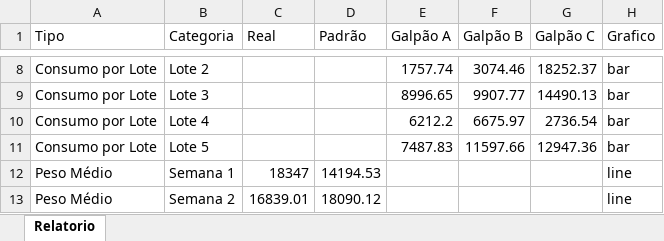
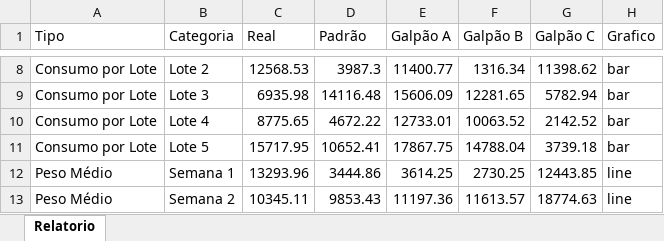
Before and after one commit to dominusbruno/belovale, an Excel workbook: dados.xlsx, sheet Relatorio, drawn as a sheet; only a part is shown, gaps mark what is left out; values as stored, in another font and other column widths than the file's, no borders; the diff covers the shown part only; the diff names each change by its address in the sheet, - before the commit and + after, or states it on an @@ line.

```diff
--- a/dados.xlsx (sheet Relatorio)
+++ b/dados.xlsx (sheet Relatorio)
-C8 (Real): (empty)
+C8 (Real): 12568.53
-D8 (Padrão): (empty)
+D8 (Padrão): 3987.3
-E8 (Galpão A): 1757.74
+E8 (Galpão A): 11400.77
-F8 (Galpão B): 3074.46
+F8 (Galpão B): 1316.34
-G8 (Galpão C): 18252.37
+G8 (Galpão C): 11398.62
-C9 (Real): (empty)
+C9 (Real): 6935.98
-D9 (Padrão): (empty)
+D9 (Padrão): 14116.48
-E9 (Galpão A): 8996.65
+E9 (Galpão A): 15606.09
-F9 (Galpão B): 9907.77
+F9 (Galpão B): 12281.65
-G9 (Galpão C): 14490.13
+G9 (Galpão C): 5782.94
-C10 (Real): (empty)
+C10 (Real): 8775.65
-D10 (Padrão): (empty)
+D10 (Padrão): 4672.22
-E10 (Galpão A): 6212.2
+E10 (Galpão A): 12733.01
-F10 (Galpão B): 6675.97
+F10 (Galpão B): 10063.52
-G10 (Galpão C): 2736.54
+G10 (Galpão C): 2142.52
-C11 (Real): (empty)
+C11 (Real): 15717.95
-D11 (Padrão): (empty)
+D11 (Padrão): 10652.41
-E11 (Galpão A): 7487.83
+E11 (Galpão A): 17867.75
-F11 (Galpão B): 11597.66
+F11 (Galpão B): 14788.04
-G11 (Galpão C): 12947.36
+G11 (Galpão C): 3739.18
-C12 (Real): 18347
+C12 (Real): 13293.96
-D12 (Padrão): 14194.53
+D12 (Padrão): 3444.86
-E12 (Galpão A): (empty)
+E12 (Galpão A): 3614.25
-F12 (Galpão B): (empty)
+F12 (Galpão B): 2730.25
-G12 (Galpão C): (empty)
+G12 (Galpão C): 12443.85
-C13 (Real): 16839.01
+C13 (Real): 10345.11
-D13 (Padrão): 18090.12
+D13 (Padrão): 9853.43
-E13 (Galpão A): (empty)
+E13 (Galpão A): 11197.36
-F13 (Galpão B): (empty)
+F13 (Galpão B): 11613.57
-G13 (Galpão C): (empty)
+G13 (Galpão C): 18774.63
```
Also changed, not shown: 5 added rows, 45 removed rows and 120 edited cells elsewhere in this sheet.
